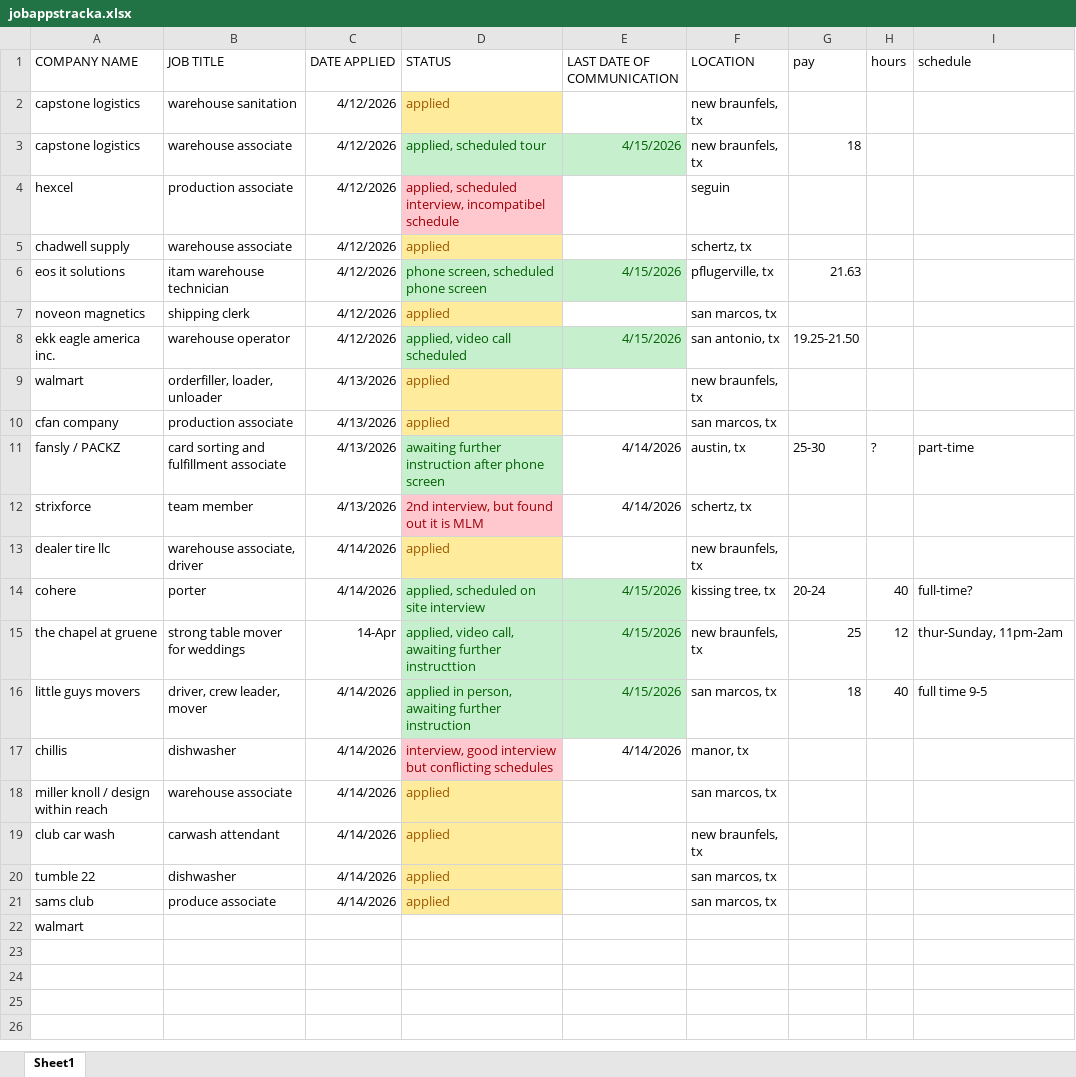
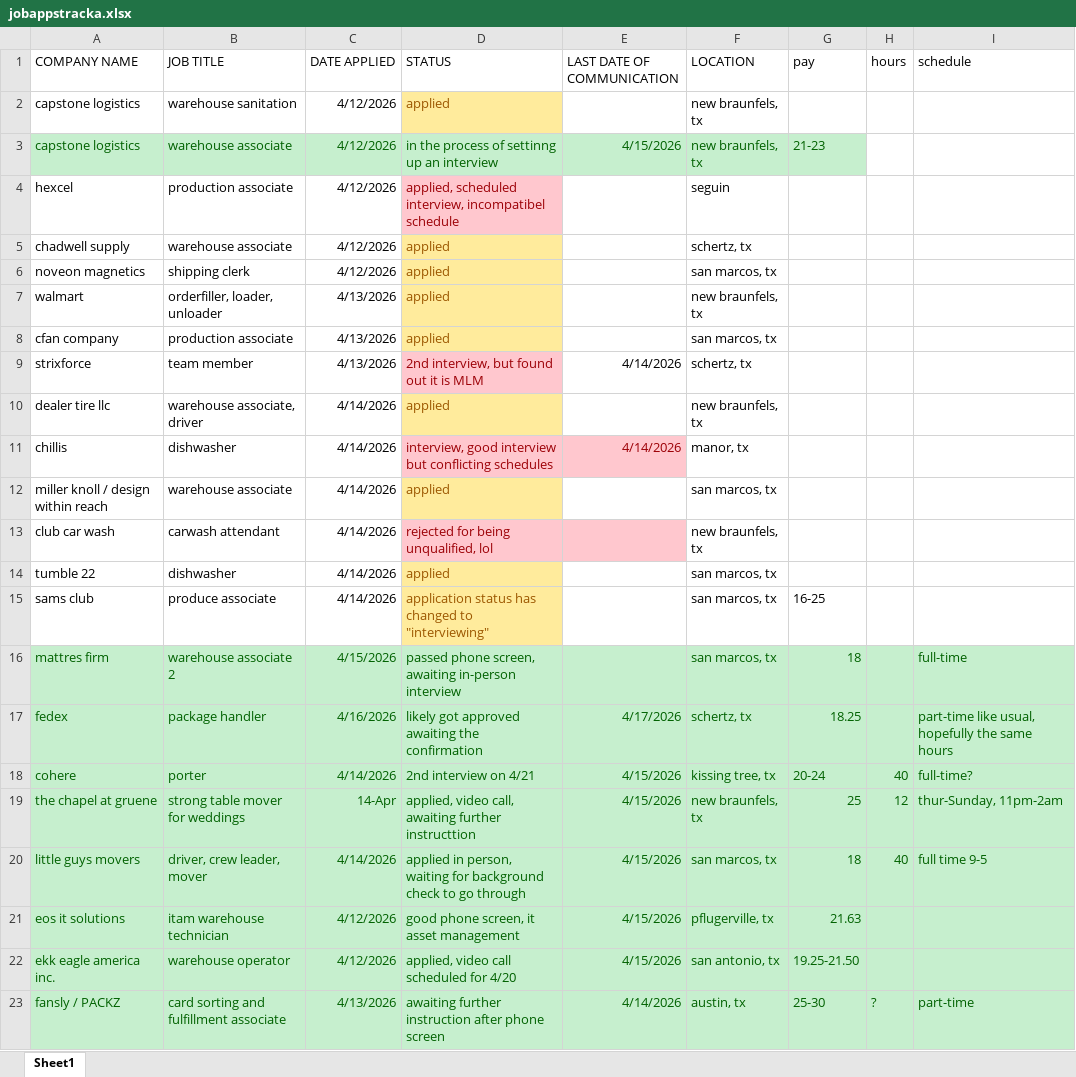
Before and after one commit to bagutierrez0/resume, an Excel workbook: applications/april/jobappstracka.xlsx, sheet Sheet1, drawn as a sheet; values as stored, in another font and other column widths than the file's, no borders; removed rows and columns are numbered as before the commit, all else as after; the diff names each change by its address in the sheet, - before the commit and + after, or states it on an @@ line.

Commit message:
ok

```diff
--- a/applications/april/jobappstracka.xlsx (sheet Sheet1)
+++ b/applications/april/jobappstracka.xlsx (sheet Sheet1)
@@ A3:C3 fill: none → #C6EFCE, text colour: black → #006100 @@
-D3 (STATUS): applied, scheduled tour
+D3 (STATUS): in the process of settinng up an interview
@@ F3:G3 fill: none → #C6EFCE, text colour: black → #006100 @@
-G3 (pay): 18
+G3 (pay): 21-23
-row 6: eos it solutions | itam warehouse technician | 4/12/2026 | phone screen, scheduled phone screen | 4/15/2026 | pflugerville, tx | 21.63
-row 8: ekk eagle america inc. | warehouse operator | 4/12/2026 | applied, video call scheduled | 4/15/2026 | san antonio, tx | 19.25-21.50
-row 14: cohere | porter | 4/14/2026 | applied, scheduled on site interview | 4/15/2026 | kissing tree, tx | 20-24 | 40 | full-time?
-row 16: little guys movers | driver, crew leader, mover | 4/14/2026 | applied in person, awaiting further instruction | 4/15/2026 | san marcos, tx | 18 | 40 | full time 9-5
@@ E11 fill: none → #FFC7CE, text colour: black → #9C0006 @@
-D13 (STATUS): applied
+D13 (STATUS): rejected for being unqualified, lol
@@ D13 fill: #FFEB9C → #FFC7CE, text colour: #9C5700 → #9C0006 @@
-E13 fill: none
+E13 fill: #FFC7CE
-D15 (STATUS): applied
+D15 (STATUS): application status has changed to "interviewing"
-G15 (pay): (empty)
+G15 (pay): 16-25
-row 22: walmart
+row 16: mattres firm | warehouse associate 2 | 4/15/2026 | passed phone screen, awaiting in-person interview |  | san marcos, tx | 18 |  | full-time
+row 17: fedex | package handler | 4/16/2026 | likely got approved awaiting the confirmation | 4/17/2026 | schertz, tx | 18.25 |  | part-time like usual, hopefully the same hours
+row 18: cohere | porter | 4/14/2026 | 2nd interview on 4/21 | 4/15/2026 | kissing tree, tx | 20-24 | 40 | full-time?
@@ row 15 moved to row 19: the chapel at gruene @@
+row 20: little guys movers | driver, crew leader, mover | 4/14/2026 | applied in person, waiting for background check to go through | 4/15/2026 | san marcos, tx | 18 | 40 | full time 9-5
+row 21: eos it solutions | itam warehouse technician | 4/12/2026 | good phone screen, it asset management | 4/15/2026 | pflugerville, tx | 21.63
+row 22: ekk eagle america inc. | warehouse operator | 4/12/2026 | applied, video call scheduled for 4/20 | 4/15/2026 | san antonio, tx | 19.25-21.50
@@ row 11 moved to row 23: fansly / PACKZ @@
```
